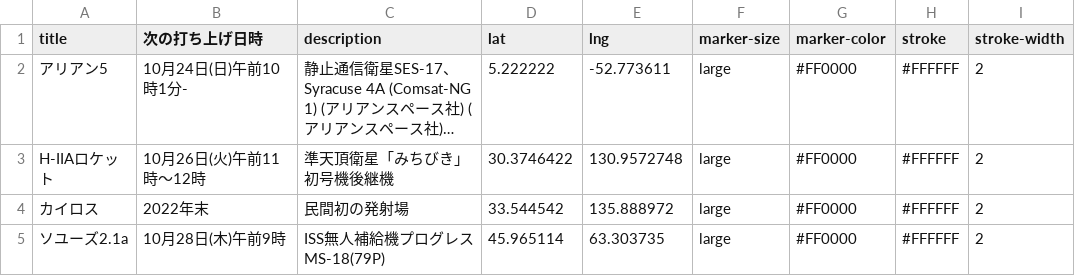
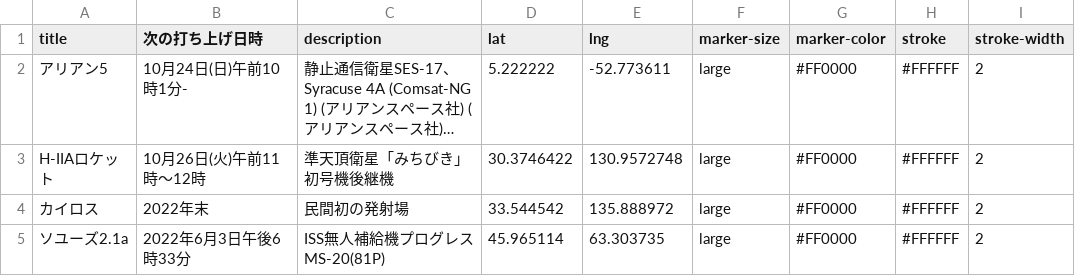
Before and after one commit to kentarokiyono/iss-map-for-kids, a CSV file: public/data.csv, drawn as a sheet; long unchanged cells end in ….

Commit message:
Update data.csv

```diff
--- a/public/data.csv
+++ b/public/data.csv
@@ -4,2 +4,2 @@ H-IIAロケット,"10月26日(火)午前11時～12時",準天頂衛星「みち
 カイロス,2022年末,民間初の発射場,33.544542,135.888972,large,#FF0000,#FFFFFF,2
-ソユーズ2.1a,"10月28日(木)午前9時",ISS無人補給機プログレスMS-18(79P),45.965114,63.303735,large,#FF0000,#FFFFFF,2
+ソユーズ2.1a,"2022年6月3日午後6時33分 ",ISS無人補給機プログレスMS-20(81P),45.965114,63.303735,large,#FF0000,#FFFFFF,2
```
